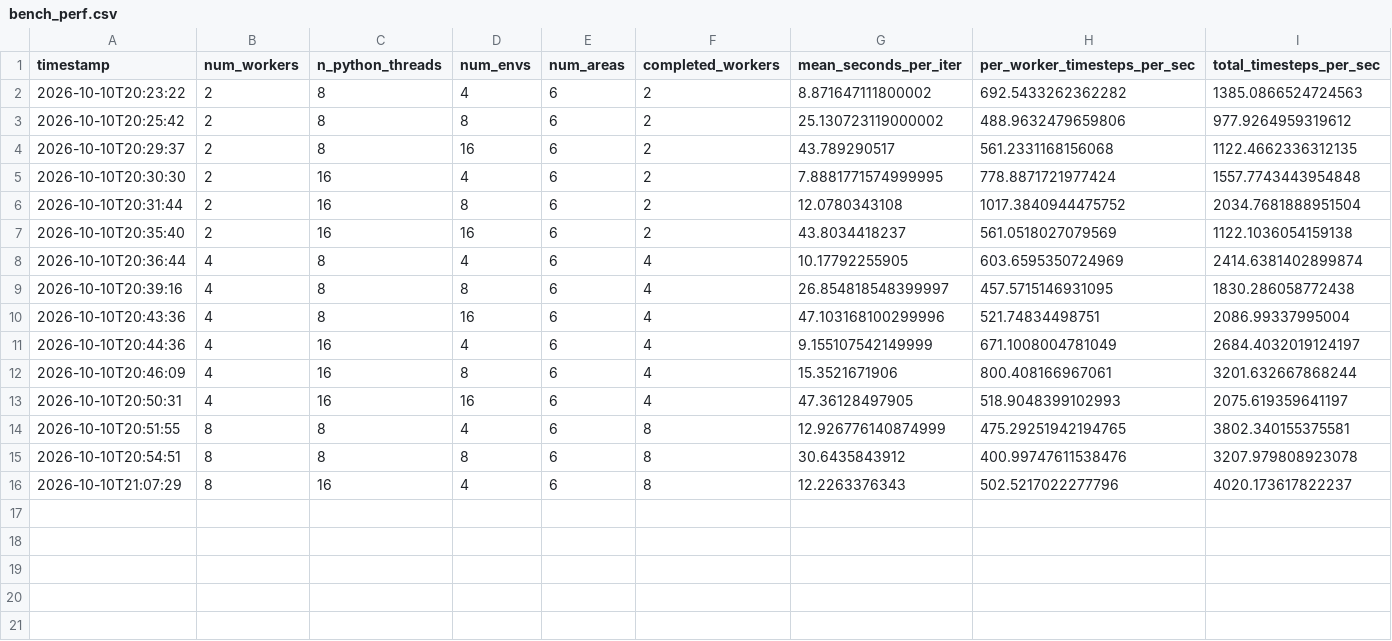
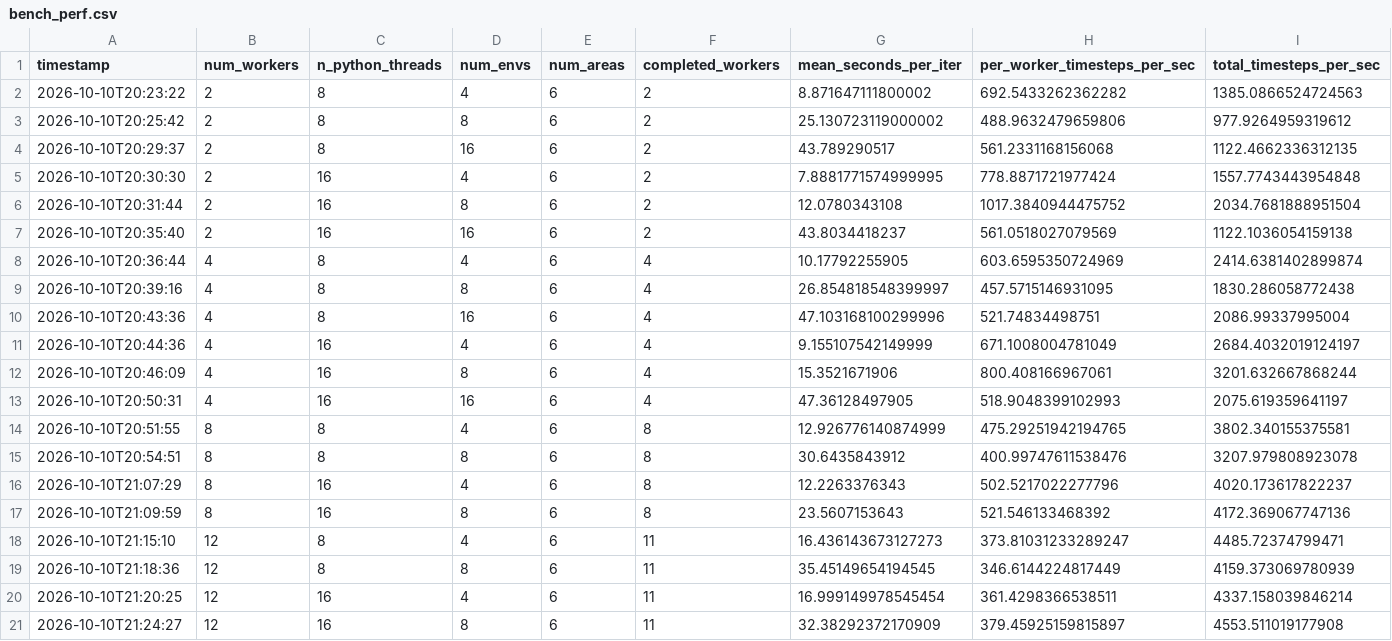
Before and after one commit to jacquesamsel/skripsie, a CSV file: bench_results/bench_perf.csv, drawn as a sheet.

```diff
--- a/bench_results/bench_perf.csv
+++ b/bench_results/bench_perf.csv
@@ -16 +16,6 @@ timestamp,num_workers,n_python_threads,num_envs,num_areas,completed_workers,mean
 2026-10-10T21:07:29,8,16,4,6,8,12.2263376343,502.5217022277796,4020.173617822237
+2026-10-10T21:09:59,8,16,8,6,8,23.5607153643,521.546133468392,4172.369067747136
+2026-10-10T21:15:10,12,8,4,6,11,16.436143673127273,373.81031233289247,4485.72374799471
+2026-10-10T21:18:36,12,8,8,6,11,35.45149654194545,346.6144224817449,4159.373069780939
+2026-10-10T21:20:25,12,16,4,6,11,16.999149978545454,361.4298366538511,4337.158039846214
+2026-10-10T21:24:27,12,16,8,6,11,32.38292372170909,379.45925159815897,4553.511019177908
```
Also changed, not shown: 5 other files.
